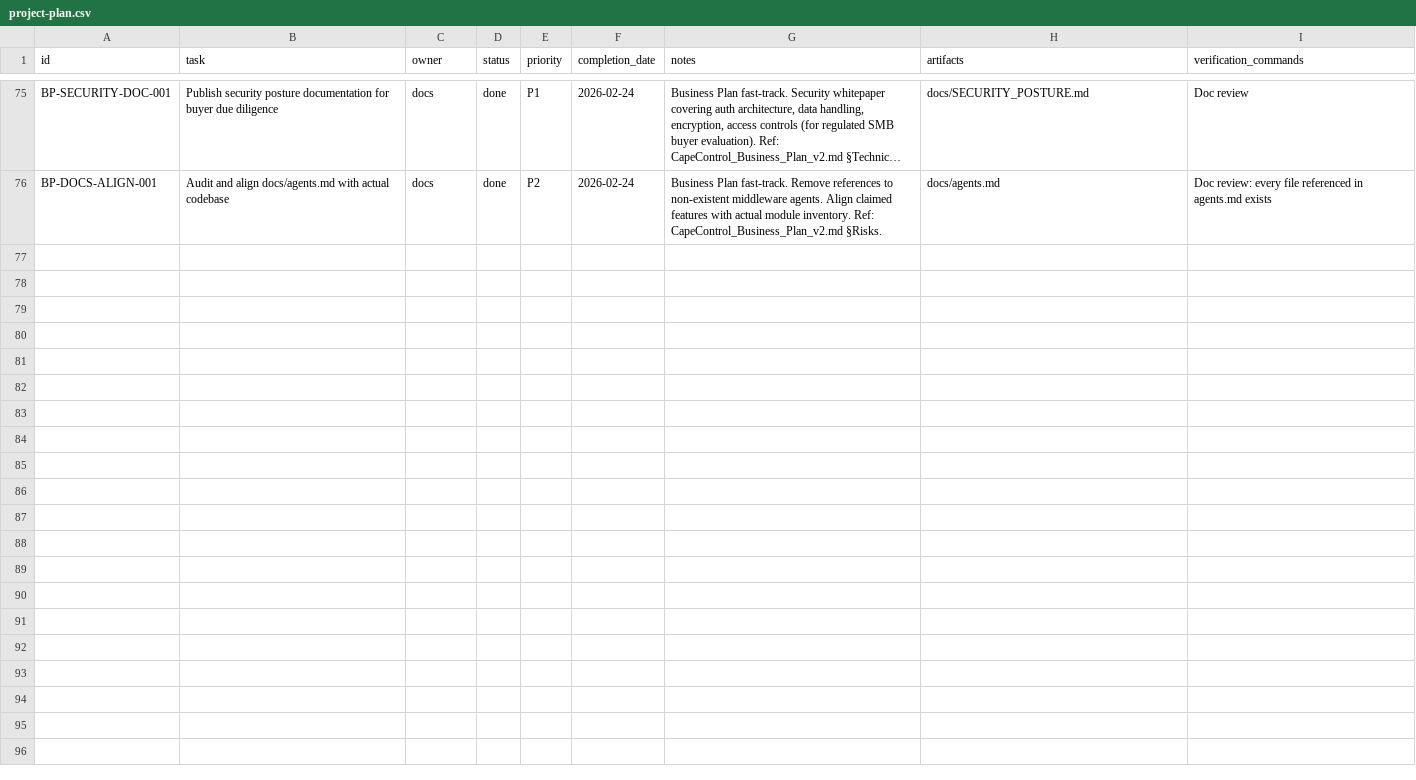
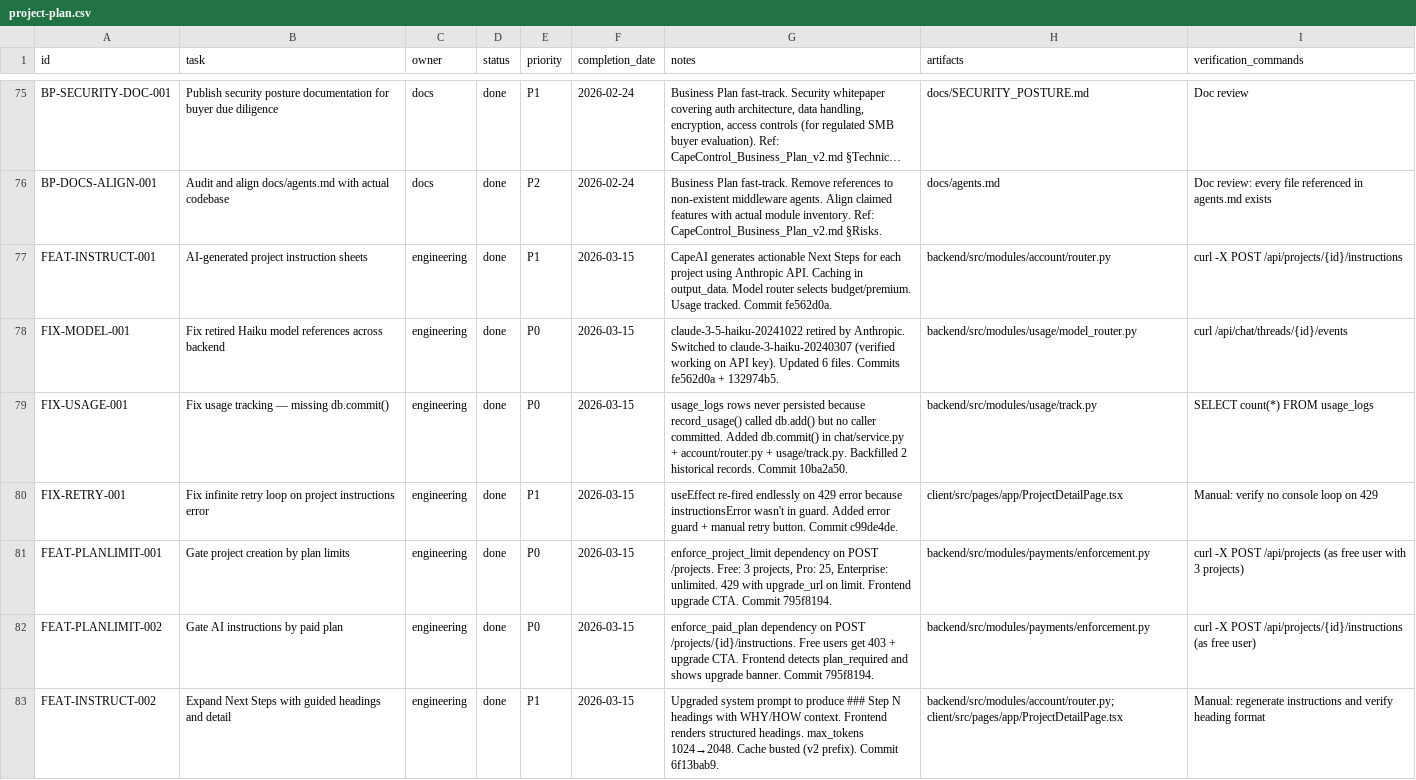
Before and after one commit to robert1948/autorisen, a CSV file: docs/project-plan.csv, drawn as a sheet; only a part is shown, gaps mark what is left out; long unchanged cells end in …; the diff names each change by its address in the sheet, - before the commit and + after, or states it on an @@ line.

Commit message:
docs(plan): add 8 tasks from March 15 work, rewrite stale narrative, update agents.md
- CSV: 8 new rows (FEAT-INSTRUCT-001/002, FIX-MODEL-001, FIX-USAGE-001,
  FIX-RETRY-001, FEAT-PLANLIMIT-001/002, FEAT-INSTRUCT-002) — 81/82 done
- Master_ProjectPlan.md: complete narrative rewrite from Nov 2025 to Mar 2026
- agents.md: fix model names, add 4 missing modules (Audit, Billing, Chat, Usage)

```diff
--- a/docs/project-plan.csv
+++ b/docs/project-plan.csv
+row 77: FEAT-INSTRUCT-001 | AI-generated project instruction sheets | engineering | done | P1 | 2026-03-15 | CapeAI generates actionable Next Steps for each project using Anthropic API. Caching in output_data. Model router selects budget/premium. Usage tracked. Commit fe562d0a. | backend/src/modules/account/router.py | curl -X POST /api/projects/{id}/instructions
+row 78: FIX-MODEL-001 | Fix retired Haiku model references across backend | engineering | done | P0 | 2026-03-15 | claude-3-5-haiku-20241022 retired by Anthropic. Switched to claude-3-haiku-20240307 (verified working on API key). Updated 6 files. Commits fe562d0a + 132974b5. | backend/src/modules/usage/model_router.py | curl /api/chat/threads/{id}/events
+row 79: FIX-USAGE-001 | Fix usage tracking — missing db.commit() | engineering | done | P0 | 2026-03-15 | usage_logs rows never persisted because record_usage() called db.add() but no caller committed. Added db.commit() in chat/service.py + account/router.py + usage/track.py. Backfilled 2 historical records. Commit 10ba2a50. | backend/src/modules/usage/track.py | SELECT count(*) FROM usage_logs
+row 80: FIX-RETRY-001 | Fix infinite retry loop on project instructions error | engineering | done | P1 | 2026-03-15 | useEffect re-fired endlessly on 429 error because instructionsError wasn't in guard. Added error guard + manual retry button. Commit c99de4de. | client/src/pages/app/ProjectDetailPage.tsx | Manual: verify no console loop on 429
+row 81: FEAT-PLANLIMIT-001 | Gate project creation by plan limits | engineering | done | P0 | 2026-03-15 | enforce_project_limit dependency on POST /projects. Free: 3 projects, Pro: 25, Enterprise: unlimited. 429 with upgrade_url on limit. Frontend upgrade CTA. Commit 795f8194. | backend/src/modules/payments/enforcement.py | curl -X POST /api/projects (as free user with 3 projects)
+row 82: FEAT-PLANLIMIT-002 | Gate AI instructions by paid plan | engineering | done | P0 | 2026-03-15 | enforce_paid_plan dependency on POST /projects/{id}/instructions. Free users get 403 + upgrade CTA. Frontend detects plan_required and shows upgrade banner. Commit 795f8194. | backend/src/modules/payments/enforcement.py | curl -X POST /api/projects/{id}/instructions (as free user)
+row 83: FEAT-INSTRUCT-002 | Expand Next Steps with guided headings and detail | engineering | done | P1 | 2026-03-15 | Upgraded system prompt to produce ### Step N headings with WHY/HOW context. Frontend renders structured headings. max_tokens 1024→2048. Cache busted (v2 prefix). Commit 6f13bab9. | backend/src/modules/account/router.py; client/src/pages/app/ProjectDetailPage.tsx | Manual: regenerate instructions and verify heading format
```
Also changed, not shown: 2 other files.
